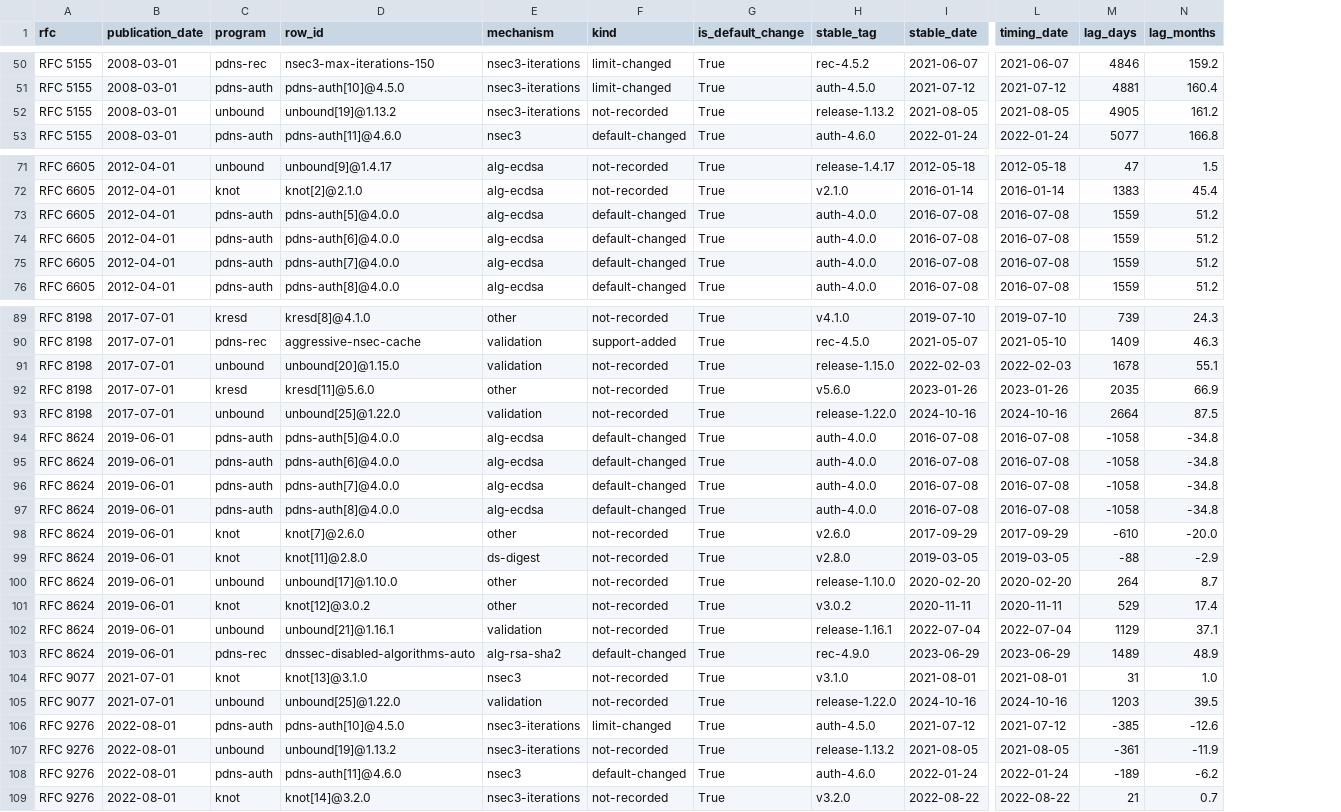
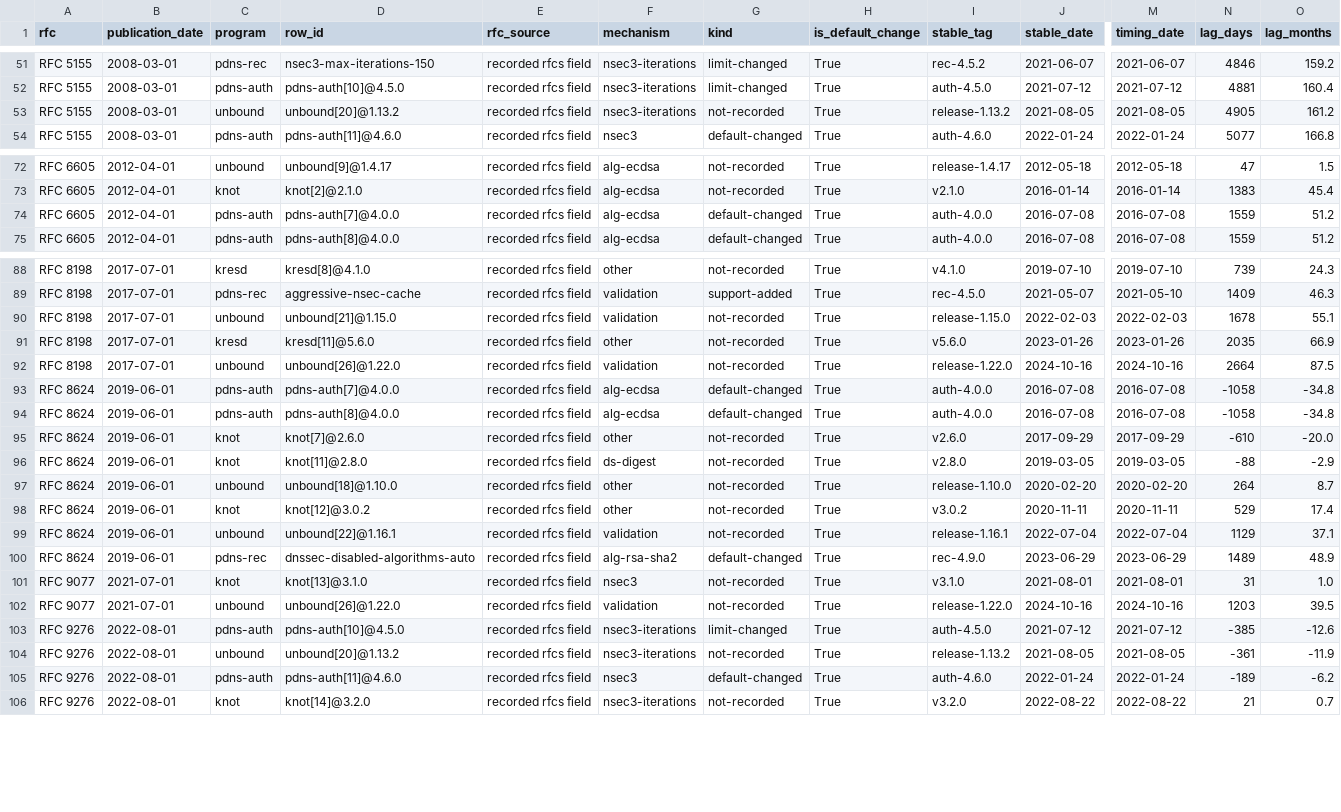
Before and after one commit to j776w781/rfc_adoption, a CSV file: out/analysis/cross_program_q2_code_lag.csv, drawn as a sheet; only a part is shown, gaps mark what is left out; removed rows and columns are numbered as before the commit, all else as after; rows hold the shown columns only; the diff covers the shown part only; the diff names each change by its address in the sheet, - before the commit and + after, or states it on an @@ line.

```diff
--- a/out/analysis/cross_program_q2_code_lag.csv
+++ b/out/analysis/cross_program_q2_code_lag.csv
+column E (rfc_source), rows 51-54: all recorded rfcs field; rows 72-75: all recorded rfcs field; rows 88-106: all recorded rfcs field
-D53 (row_id): unbound[19]@1.13.2
+D53 (row_id): unbound[20]@1.13.2
-row 73: RFC 6605 | 2012-04-01 | pdns-auth | pdns-auth[5]@4.0.0 | alg-ecdsa | default-changed | True | auth-4.0.0 | 2016-07-08 | 2016-07-08 | 1559 | 51.2
-row 74: RFC 6605 | 2012-04-01 | pdns-auth | pdns-auth[6]@4.0.0 | alg-ecdsa | default-changed | True | auth-4.0.0 | 2016-07-08 | 2016-07-08 | 1559 | 51.2
-D90 (row_id): unbound[20]@1.15.0
+D90 (row_id): unbound[21]@1.15.0
-D92 (row_id): unbound[25]@1.22.0
+D92 (row_id): unbound[26]@1.22.0
-row 94: RFC 8624 | 2019-06-01 | pdns-auth | pdns-auth[5]@4.0.0 | alg-ecdsa | default-changed | True | auth-4.0.0 | 2016-07-08 | 2016-07-08 | -1058 | -34.8
-row 95: RFC 8624 | 2019-06-01 | pdns-auth | pdns-auth[6]@4.0.0 | alg-ecdsa | default-changed | True | auth-4.0.0 | 2016-07-08 | 2016-07-08 | -1058 | -34.8
-D97 (row_id): unbound[17]@1.10.0
+D97 (row_id): unbound[18]@1.10.0
-D99 (row_id): unbound[21]@1.16.1
+D99 (row_id): unbound[22]@1.16.1
-D102 (row_id): unbound[25]@1.22.0
+D102 (row_id): unbound[26]@1.22.0
-D104 (row_id): unbound[19]@1.13.2
+D104 (row_id): unbound[20]@1.13.2
```
Also changed, not shown: 1 added row and 7 edited cells elsewhere in this file, out/analysis/cross_program_defaults_normalised.csv, out/analysis/cross_program_q3_topics.csv, 10 other files.
